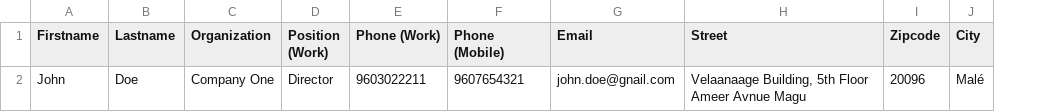
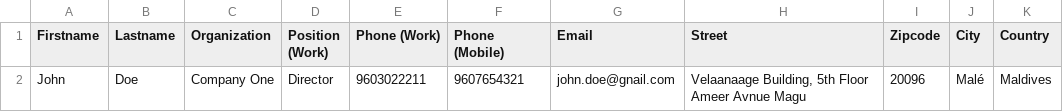
Before and after one commit to Nappu-Ghost/qr-builder, a CSV file: template/examplelist.csv, drawn as a sheet; the diff names each change by its address in the sheet, - before the commit and + after, or states it on an @@ line.

Commit message:
Add test folder to .gitignore and update examplelist.csv to include 'Country' column

```diff
--- a/template/examplelist.csv
+++ b/template/examplelist.csv
+column K (Country), row 2: Maldives
```
Also changed, not shown: 1 other file.
